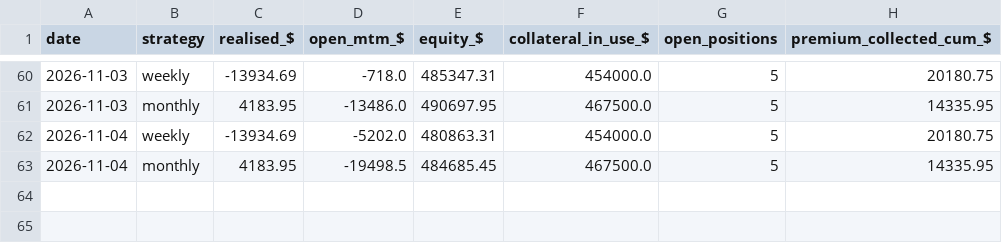
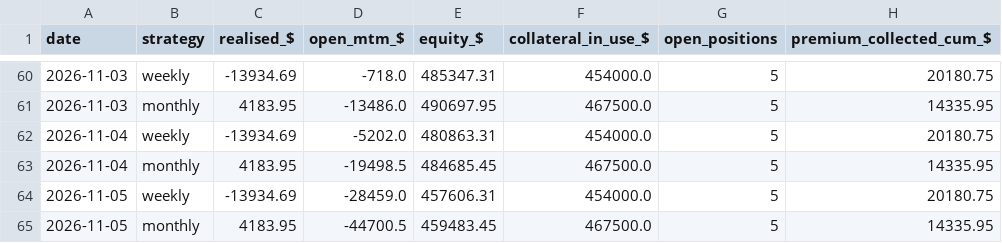
Before and after one commit to Moopheus1/Quant-Records, a CSV file: puts/data/stocks/equity.csv, drawn as a sheet; only a part is shown, gaps mark what is left out; the diff names each change by its address in the sheet, - before the commit and + after, or states it on an @@ line.

```diff
--- a/puts/data/stocks/equity.csv
+++ b/puts/data/stocks/equity.csv
+row 64: 2026-11-05 | weekly | -13934.69 | -28459.0 | 457606.31 | 454000.0 | 5 | 20180.75
+row 65: 2026-11-05 | monthly | 4183.95 | -44700.5 | 459483.45 | 467500.0 | 5 | 14335.95
```
Also changed, not shown: puts/data/etfs/closes.csv, puts/data/etfs/equity.csv, 3 other files.
